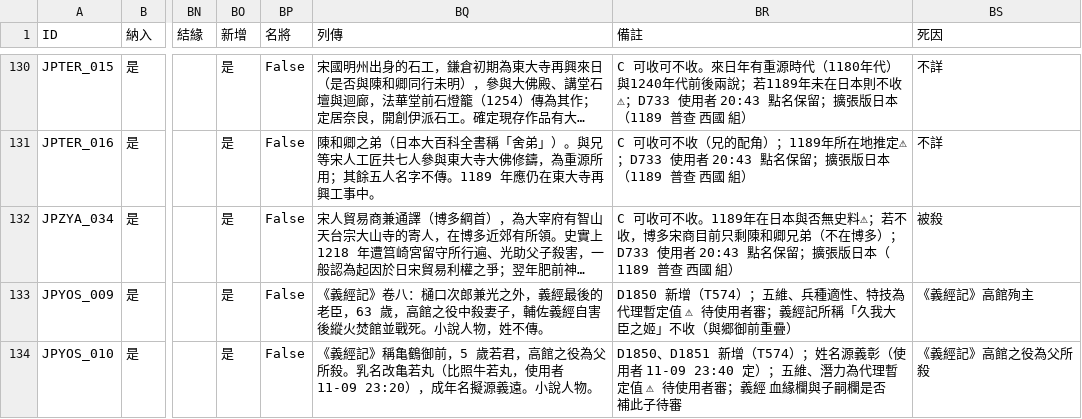
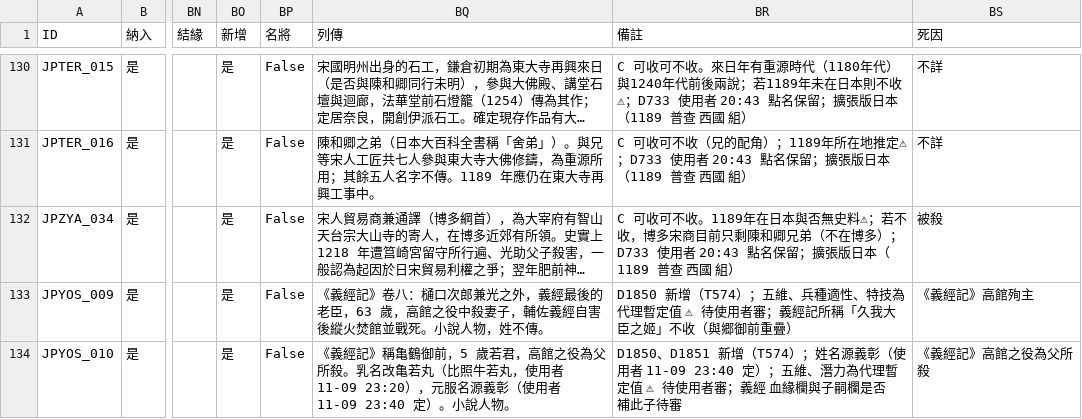
Before and after one commit to maybe-su/xcj4-public, a CSV file: people/人物_日本擴張版.csv, drawn as a sheet; only a part is shown, gaps mark what is left out; long unchanged cells end in …; the diff names each change by its address in the sheet, - before the commit and + after, or states it on an @@ line.

```diff
--- a/people/人物_日本擴張版.csv
+++ b/people/人物_日本擴張版.csv
-BQ134 (列傳): …11-09 23:20），成年名擬源義遠。小說人…
+BQ134 (列傳): …11-09 23:20），元服名源義彰（使用者 11-09 23:40 定）。小說人…
```
